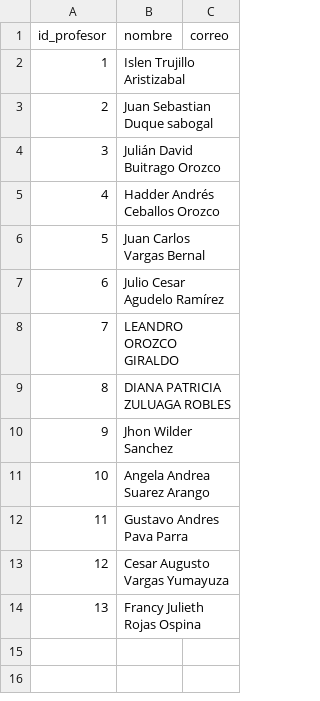
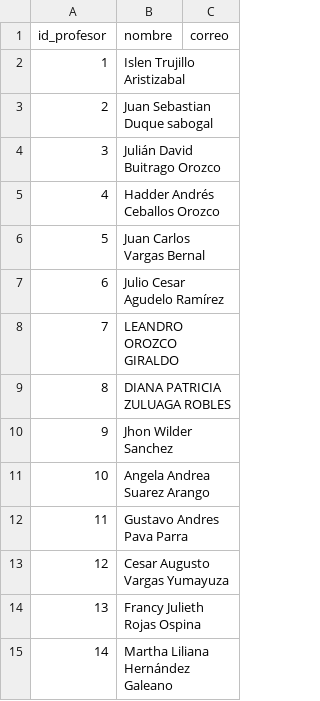
Before and after one commit to gambittrading/gambittrading.github.io, a CSV file: data/profesores.csv, drawn as a sheet; the diff names each change by its address in the sheet, - before the commit and + after, or states it on an @@ line.

```diff
--- a/data/profesores.csv
+++ b/data/profesores.csv
+row 15: 14 | Martha Liliana Hernández Galeano
```
Also changed, not shown: data/alumnos_materias.csv, data/notas.csv, 1 other file.
